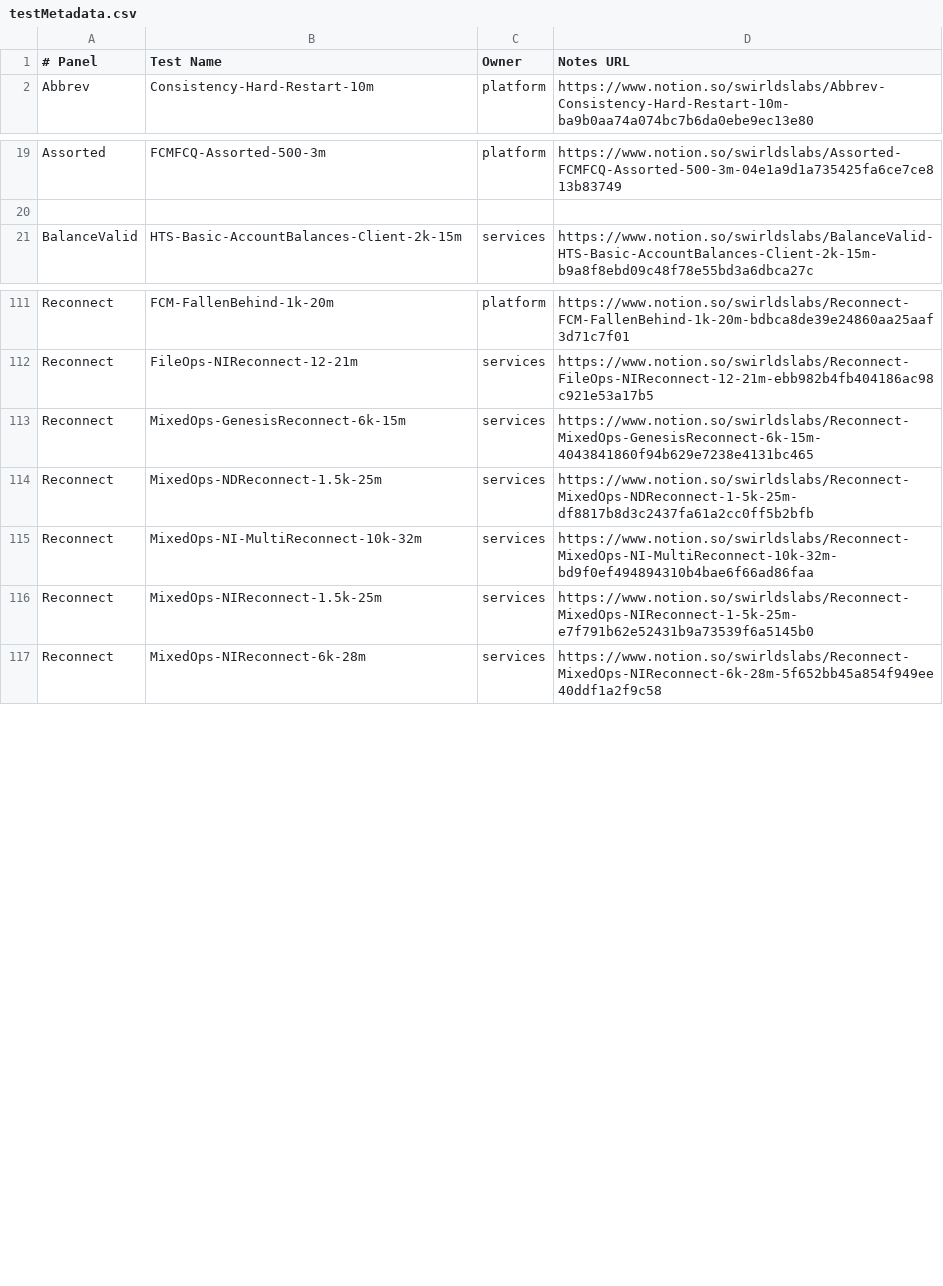
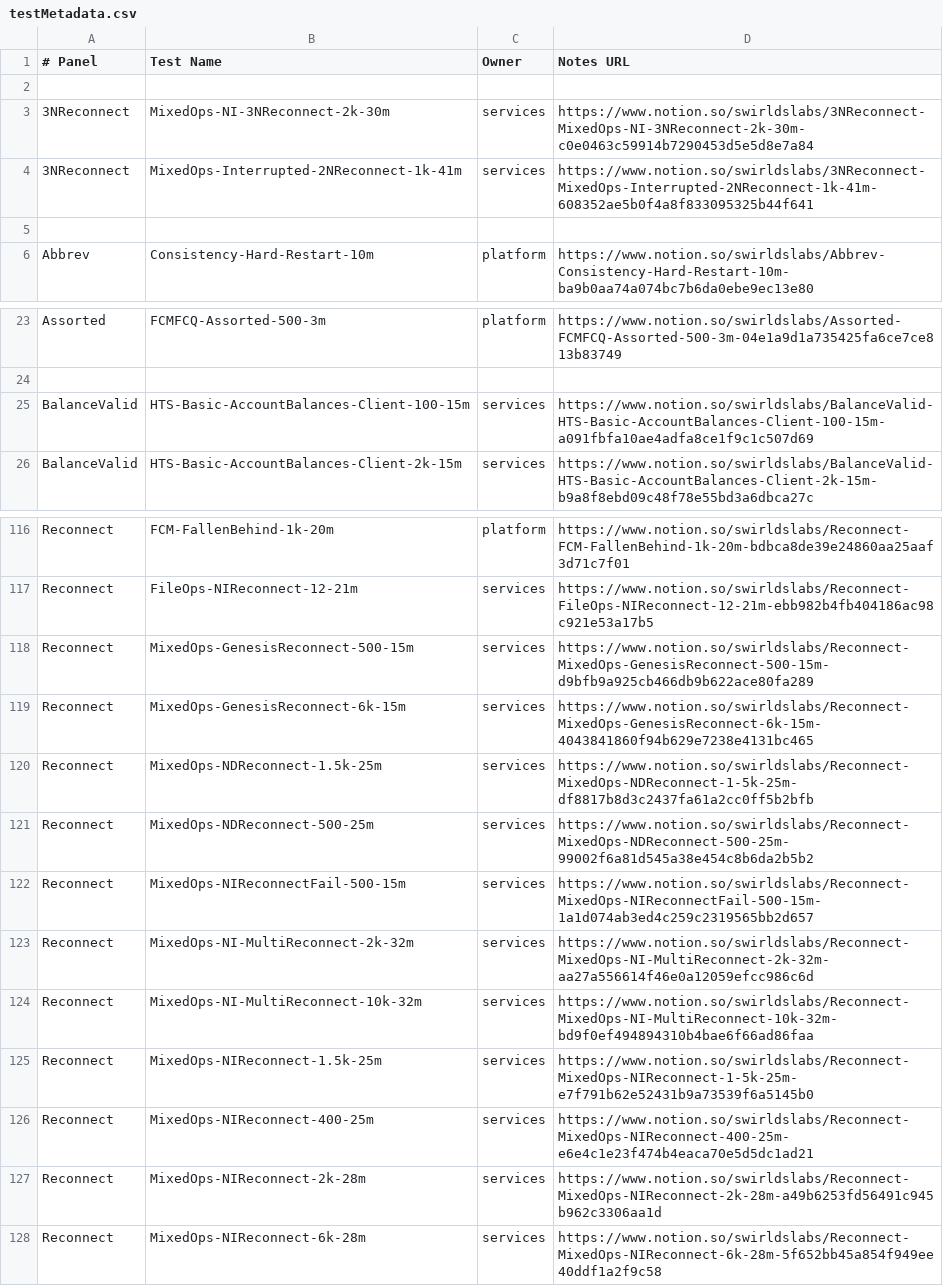
Before and after one commit to hashgraph/hedera-services, a CSV file: platform-sdk/swirlds-platform-core/src/main/java/com/swirlds/platform/testreader/testMetadata.csv, drawn as a sheet; only a part is shown, gaps mark what is left out.

Commit message:
Add new tests to JTR metadata.
Signed-off-by: Cody Littley <cody@swirldslabs.com>

```diff
--- a/platform-sdk/swirlds-platform-core/src/main/java/com/swirlds/platform/testreader/testMetadata.csv
+++ b/platform-sdk/swirlds-platform-core/src/main/java/com/swirlds/platform/testreader/testMetadata.csv
@@ -1,2 +1,6 @@
 # Panel, Test Name, Owner, Notes URL
+
+3NReconnect, MixedOps-NI-3NReconnect-2k-30m, services, https://www.notion.so/swirldslabs/3NReconnect-MixedOps-NI-3NReconnect-2k-30m-c0e0463c59914b7290453d5e5d8e7a84
+3NReconnect, MixedOps-Interrupted-2NReconnect-1k-41m, services, https://www.notion.so/swirldslabs/3NReconnect-MixedOps-Interrupted-2NReconnect-1k-41m-608352ae5b0f4a8f833095325b44f641
+
 Abbrev, Consistency-Hard-Restart-10m, platform, https://www.notion.so/swirldslabs/Abbrev-Consistency-Hard-Restart-10m-ba9b0aa74a074bc7b6da0ebe9ec13e80
@@ -20,2 +24,3 @@ Assorted, FCMFCQ-Assorted-500-3m, platform, https://www.notion.so/swirldslabs/As
 
+BalanceValid, HTS-Basic-AccountBalances-Client-100-15m, services, https://www.notion.so/swirldslabs/BalanceValid-HTS-Basic-AccountBalances-Client-100-15m-a091fbfa10ae4adfa8ce1f9c1c507d69
 BalanceValid, HTS-Basic-AccountBalances-Client-2k-15m, services, https://www.notion.so/swirldslabs/BalanceValid-HTS-Basic-AccountBalances-Client-2k-15m-b9a8f8ebd09c48f78e55bd3a6dbca27c
@@ -112,6 +117,12 @@ Reconnect, FCM-FallenBehind-1k-20m, platform, https://www.notion.so/swirldslabs/
 Reconnect, FileOps-NIReconnect-12-21m, services, https://www.notion.so/swirldslabs/Reconnect-FileOps-NIReconnect-12-21m-ebb982b4fb404186ac98c921e53a17b5
+Reconnect, MixedOps-GenesisReconnect-500-15m, services, https://www.notion.so/swirldslabs/Reconnect-MixedOps-GenesisReconnect-500-15m-d9bfb9a925cb466db9b622ace80fa289
 Reconnect, MixedOps-GenesisReconnect-6k-15m, services, https://www.notion.so/swirldslabs/Reconnect-MixedOps-GenesisReconnect-6k-15m-4043841860f94b629e7238e4131bc465
 Reconnect, MixedOps-NDReconnect-1.5k-25m, services, https://www.notion.so/swirldslabs/Reconnect-MixedOps-NDReconnect-1-5k-25m-df8817b8d3c2437fa61a2cc0ff5b2bfb
+Reconnect, MixedOps-NDReconnect-500-25m, services, https://www.notion.so/swirldslabs/Reconnect-MixedOps-NDReconnect-500-25m-99002f6a81d545a38e454c8b6da2b5b2
+Reconnect, MixedOps-NIReconnectFail-500-15m, services, https://www.notion.so/swirldslabs/Reconnect-MixedOps-NIReconnectFail-500-15m-1a1d074ab3ed4c259c2319565bb2d657
+Reconnect, MixedOps-NI-MultiReconnect-2k-32m, services, https://www.notion.so/swirldslabs/Reconnect-MixedOps-NI-MultiReconnect-2k-32m-aa27a556614f46e0a12059efcc986c6d
 Reconnect, MixedOps-NI-MultiReconnect-10k-32m, services, https://www.notion.so/swirldslabs/Reconnect-MixedOps-NI-MultiReconnect-10k-32m-bd9f0ef494894310b4bae6f66ad86faa
 Reconnect, MixedOps-NIReconnect-1.5k-25m, services, https://www.notion.so/swirldslabs/Reconnect-MixedOps-NIReconnect-1-5k-25m-e7f791b62e52431b9a73539f6a5145b0
+Reconnect, MixedOps-NIReconnect-400-25m, services, https://www.notion.so/swirldslabs/Reconnect-MixedOps-NIReconnect-400-25m-e6e4c1e23f474b4eaca70e5d5dc1ad21
+Reconnect, MixedOps-NIReconnect-2k-28m, services, https://www.notion.so/swirldslabs/Reconnect-MixedOps-NIReconnect-2k-28m-a49b6253fd56491c945b962c3306aa1d
 Reconnect, MixedOps-NIReconnect-6k-28m, services, https://www.notion.so/swirldslabs/Reconnect-MixedOps-NIReconnect-6k-28m-5f652bb45a854f949ee40ddf1a2f9c58
```
